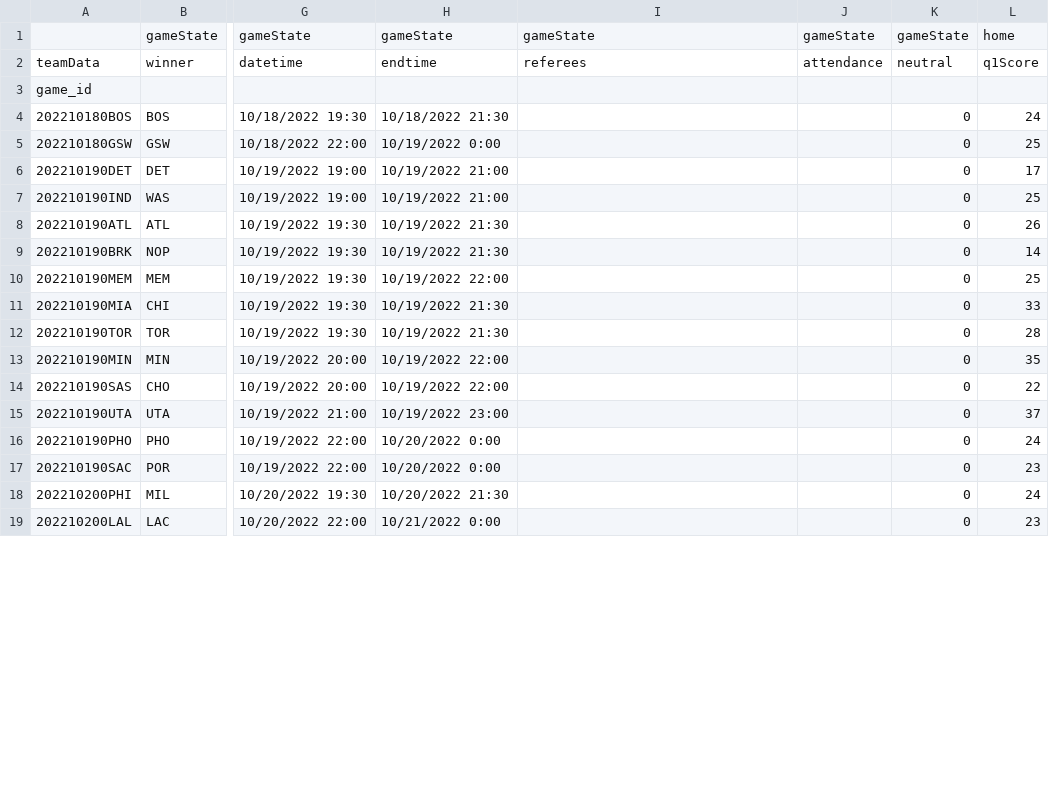
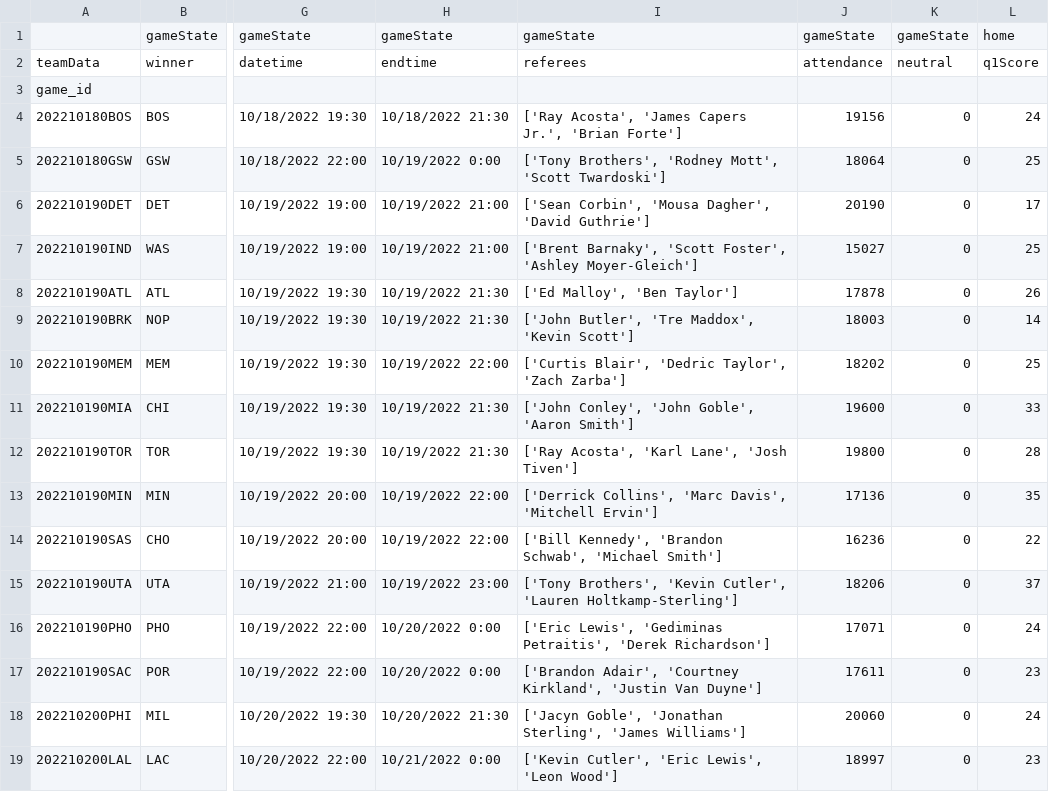
Before and after one commit to aaron-kulkarni/evaluatingBettingStrategies, a CSV file: data/gameStats/game_state_data_2023.csv, drawn as a sheet; only a part is shown, gaps mark what is left out; the diff covers the shown part only; the diff names each change by its address in the sheet, - before the commit and + after, or states it on an @@ line.

Commit message:
added more refs/attendance for 2023

```diff
--- a/data/gameStats/game_state_data_2023.csv
+++ b/data/gameStats/game_state_data_2023.csv
-I4: (empty)
+I4: ['Ray Acosta', 'James Capers Jr.', 'Brian Forte']
-J4: (empty)
+J4: 19156
-I5: (empty)
+I5: ['Tony Brothers', 'Rodney Mott', 'Scott Twardoski']
-J5: (empty)
+J5: 18064
-I6: (empty)
+I6: ['Sean Corbin', 'Mousa Dagher', 'David Guthrie']
-J6: (empty)
+J6: 20190
-I7: (empty)
+I7: ['Brent Barnaky', 'Scott Foster', 'Ashley Moyer-Gleich']
-J7: (empty)
+J7: 15027
-I8: (empty)
+I8: ['Ed Malloy', 'Ben Taylor']
-J8: (empty)
+J8: 17878
-I9: (empty)
+I9: ['John Butler', 'Tre Maddox', 'Kevin Scott']
-J9: (empty)
+J9: 18003
-I10: (empty)
+I10: ['Curtis Blair', 'Dedric Taylor', 'Zach Zarba']
-J10: (empty)
+J10: 18202
-I11: (empty)
+I11: ['John Conley', 'John Goble', 'Aaron Smith']
-J11: (empty)
+J11: 19600
-I12: (empty)
+I12: ['Ray Acosta', 'Karl Lane', 'Josh Tiven']
-J12: (empty)
+J12: 19800
-I13: (empty)
+I13: ['Derrick Collins', 'Marc Davis', 'Mitchell Ervin']
-J13: (empty)
+J13: 17136
-I14: (empty)
+I14: ['Bill Kennedy', 'Brandon Schwab', 'Michael Smith']
-J14: (empty)
+J14: 16236
-I15: (empty)
+I15: ['Tony Brothers', 'Kevin Cutler', 'Lauren Holtkamp-Sterling']
-J15: (empty)
+J15: 18206
-I16: (empty)
+I16: ['Eric Lewis', 'Gediminas Petraitis', 'Derek Richardson']
-J16: (empty)
+J16: 17071
-I17: (empty)
+I17: ['Brandon Adair', 'Courtney Kirkland', 'Justin Van Duyne']
-J17: (empty)
+J17: 17611
-I18: (empty)
+I18: ['Jacyn Goble', 'Jonathan Sterling', 'James Williams']
-J18: (empty)
+J18: 20060
-I19: (empty)
+I19: ['Kevin Cutler', 'Eric Lewis', 'Leon Wood']
-J19: (empty)
+J19: 18997
```
Also changed, not shown: 94 edited cells elsewhere in this file.
